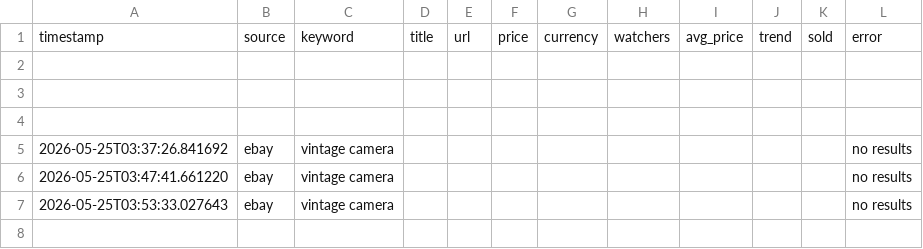
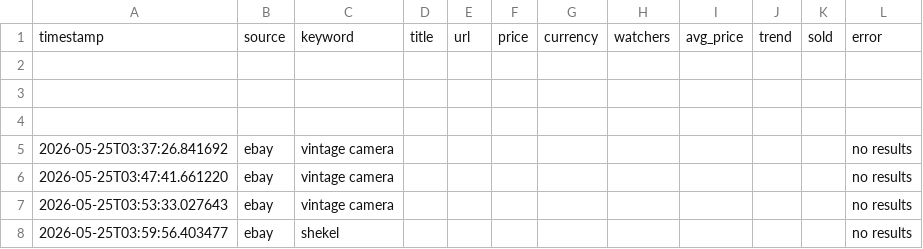
Before and after one commit to avatiah/ebay-analyzer, a CSV file: data/raw_data.csv, drawn as a sheet; the diff names each change by its address in the sheet, - before the commit and + after, or states it on an @@ line.

```diff
--- a/data/raw_data.csv
+++ b/data/raw_data.csv
+row 8: 2026-05-25T03:59:56.403477 | ebay | shekel |  |  |  |  |  |  |  |  | no results
```
